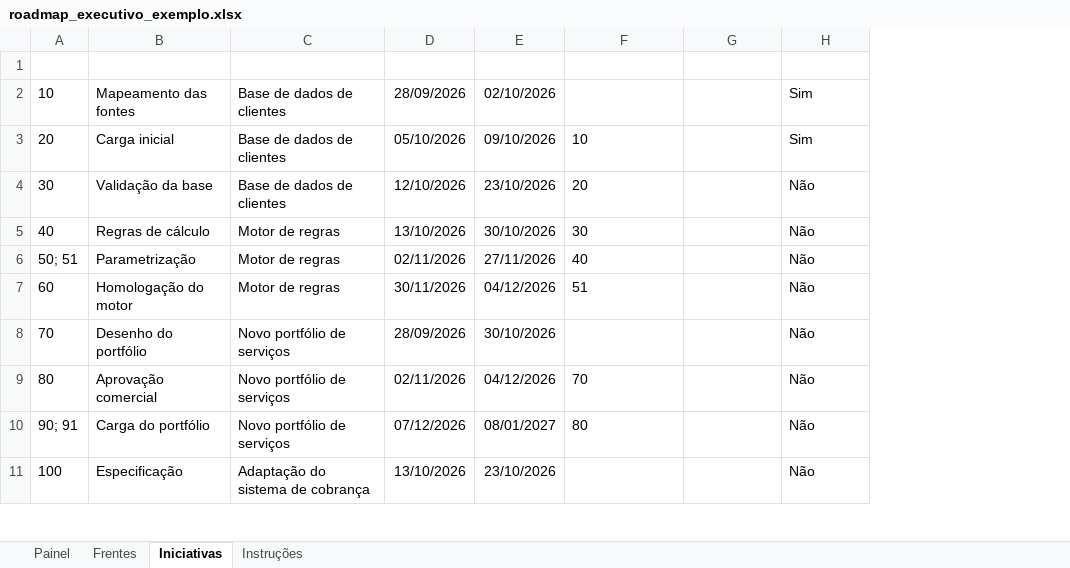
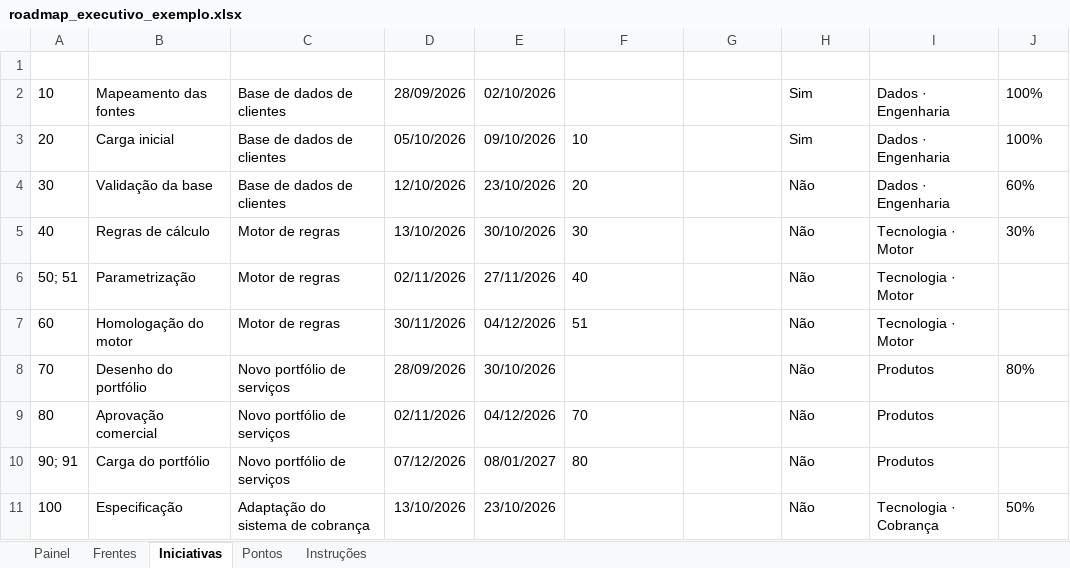
Before and after one commit to Akir0x/dashboard_executivo, an Excel workbook: roadmap_executivo_exemplo.xlsx, sheet Iniciativas, drawn as a sheet; only a part is shown; values as stored, in another font and other column widths than the file's, no borders; table styles not drawn; the diff names each change by its address in the sheet, - before the commit and + after, or states it on an @@ line.

```diff
--- a/roadmap_executivo_exemplo.xlsx (sheet Iniciativas)
+++ b/roadmap_executivo_exemplo.xlsx (sheet Iniciativas)
+sheet tab: Pontos
+column I (Responsavel), rows 2-11: Dados · Engenharia | Dados · Engenharia | Dados · Engenharia | Tecnologia · Motor | Tecnologia · Motor | Tecnologia · Motor | Produtos | Produtos | Produtos | Tecnologia · Cobrança
+column J (Avanco), rows 2-11: 100% | 100% | 60% | 30% |  |  | 80% |  |  | 50%
```
Also changed, not shown: sheet Frentes, sheet Instruções, sheet Painel, 16 other files.
